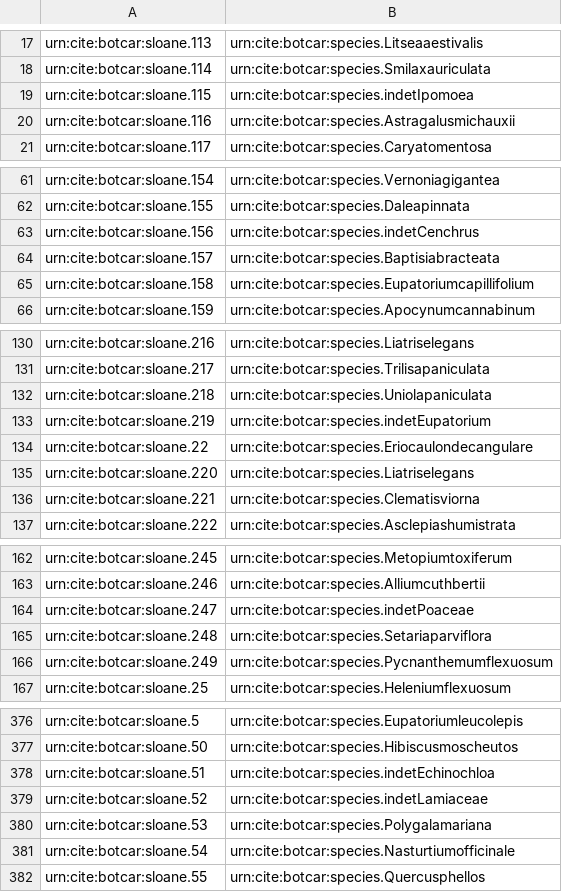
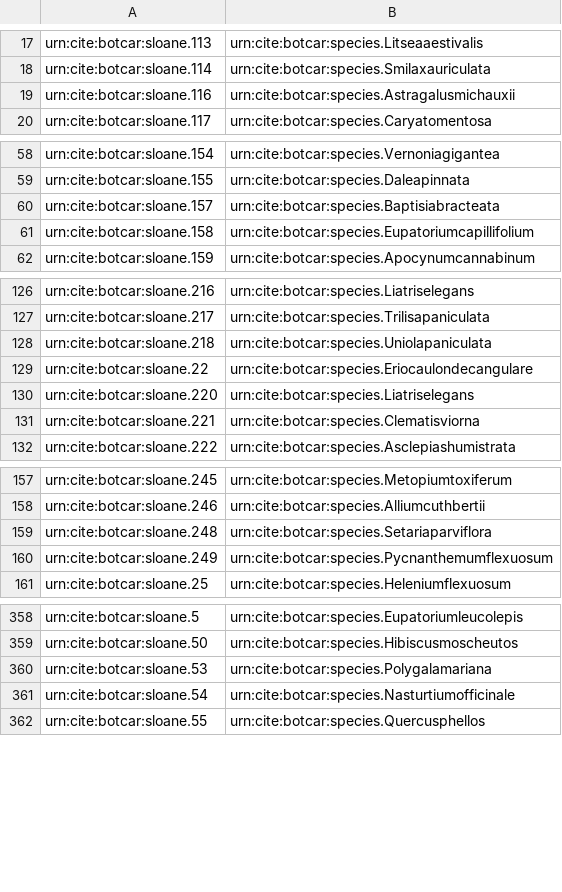
Before and after one commit to botcar/botcar-data, a TSV file: prod/indices/tax-specimen-species.tsv, drawn as a sheet; only a part is shown, gaps mark what is left out; the diff covers the shown part only; the diff names each change by its address in the sheet, - before the commit and + after, or states it on an @@ line.

```diff
--- a/prod/indices/tax-specimen-species.tsv
+++ b/prod/indices/tax-specimen-species.tsv
-row 19: urn:cite:botcar:sloane.115 | urn:cite:botcar:species.indetIpomoea
-row 63: urn:cite:botcar:sloane.156 | urn:cite:botcar:species.indetCenchrus
-row 133: urn:cite:botcar:sloane.219 | urn:cite:botcar:species.indetEupatorium
-row 164: urn:cite:botcar:sloane.247 | urn:cite:botcar:species.indetPoaceae
-row 378: urn:cite:botcar:sloane.51 | urn:cite:botcar:species.indetEchinochloa
-row 379: urn:cite:botcar:sloane.52 | urn:cite:botcar:species.indetLamiaceae
```
Also changed, not shown: 16 removed rows elsewhere in this file, prod/collections/CatesbyLabels.csv, prod/collections/images/BartramJimg.csv, 22 other files.
